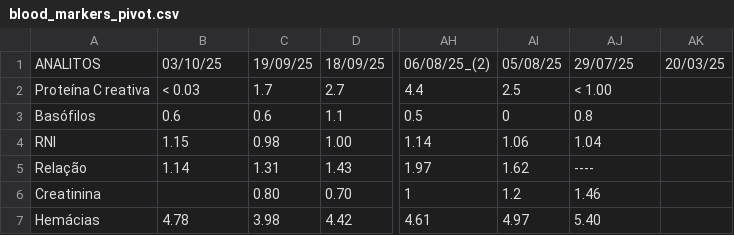
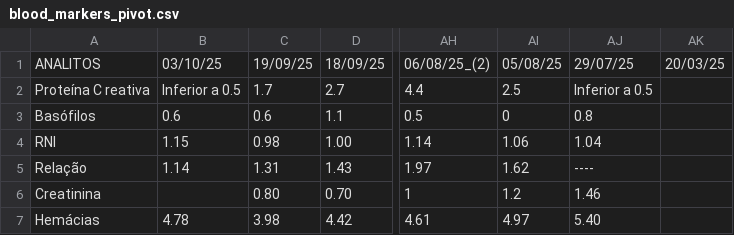
Before and after one commit to ronaldokun/maladie, a CSV file: blood_markers_pivot.csv, drawn as a sheet; only a part is shown, gaps mark what is left out; the diff names each change by its address in the sheet, - before the commit and + after, or states it on an @@ line.

Commit message:
Update csv with blood data

```diff
--- a/blood_markers_pivot.csv
+++ b/blood_markers_pivot.csv
-B2: < 0.03
+B2: Inferior a 0.5
-AJ2: < 1.00
+AJ2: Inferior a 0.5
```
